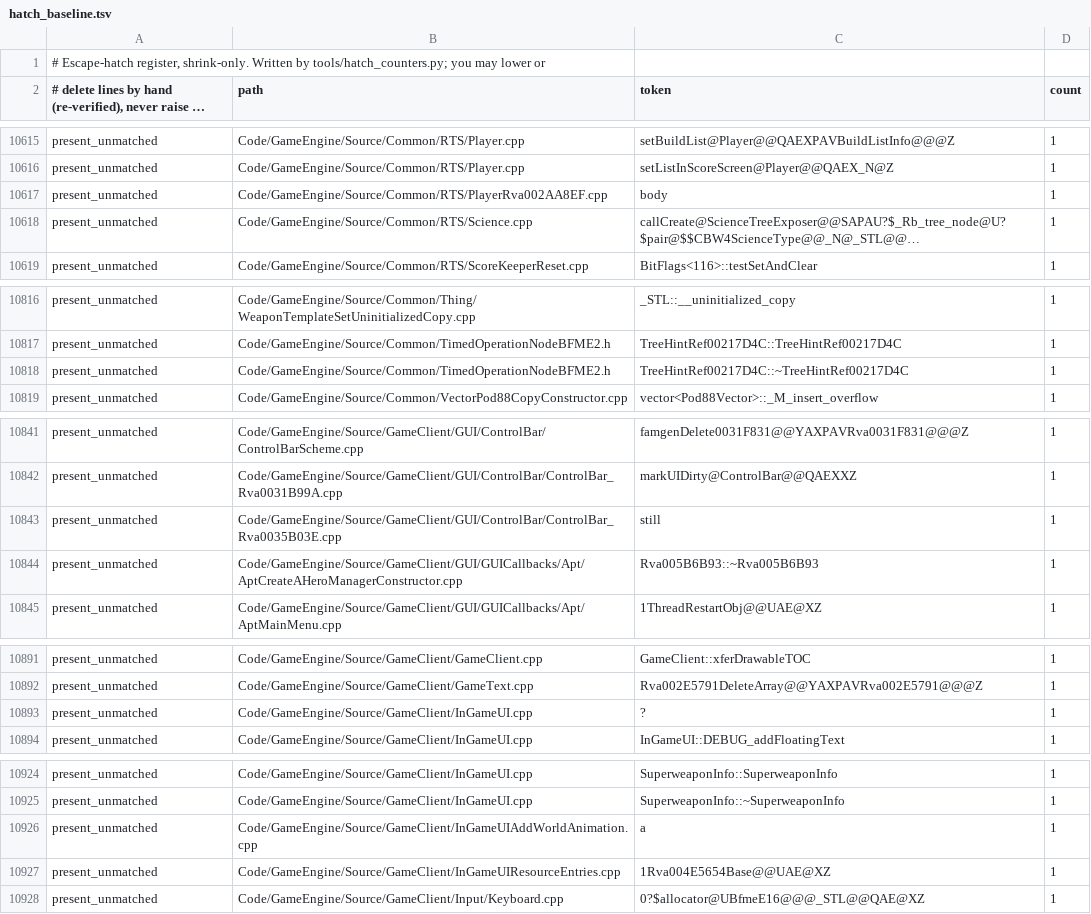
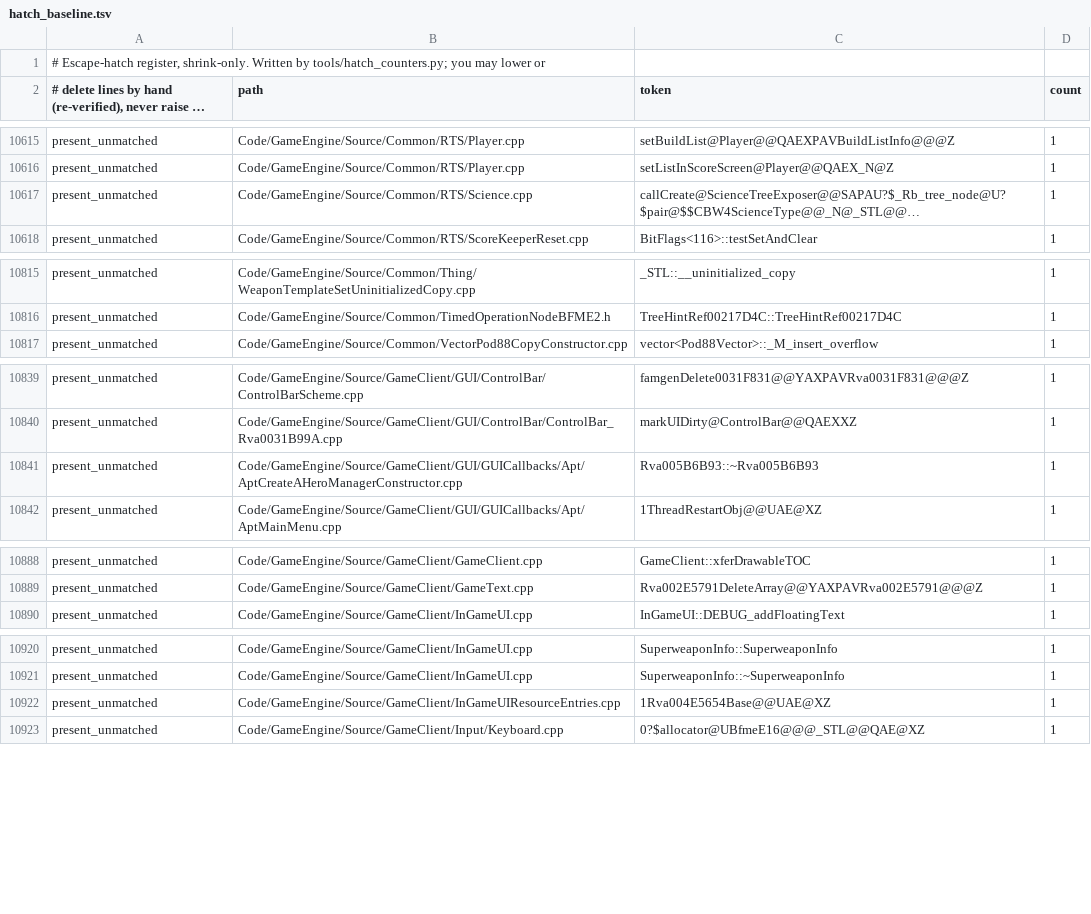
Before and after one commit to Open-BFME/Open-BFME-2, a TSV file: reverse/hatch_baseline.tsv, drawn as a sheet; only a part is shown, gaps mark what is left out; long unchanged cells end in …; the diff names each change by its address in the sheet, - before the commit and + after, or states it on an @@ line.

Commit message:
Retire 5 present-unmatched markers in header and prose
- Remove 1 non-emitted __forceinline present-unmatched marker in TimedOperationNodeBFME2.h.
- Reword 4 prose present-unmatched references in PlayerRva002AA8EF.cpp, InGameUI.cpp, InGameUIAddWorldAnimation.cpp, and ControlBar_Rva0035B03E.cpp.

Verifier-Change: retire 5 present_unmatched markers (1594 -> 1589)

```diff
--- a/reverse/hatch_baseline.tsv
+++ b/reverse/hatch_baseline.tsv
-row 10617: present_unmatched | Code/GameEngine/Source/Common/RTS/PlayerRva002AA8EF.cpp | body | 1
-row 10818: present_unmatched | Code/GameEngine/Source/Common/TimedOperationNodeBFME2.h | TreeHintRef00217D4C::~TreeHintRef00217D4C | 1
-row 10843: present_unmatched | Code/GameEngine/Source/GameClient/GUI/ControlBar/ControlBar_Rva0035B03E.cpp | still | 1
-row 10893: present_unmatched | Code/GameEngine/Source/GameClient/InGameUI.cpp | ? | 1
-row 10926: present_unmatched | Code/GameEngine/Source/GameClient/InGameUIAddWorldAnimation.cpp | a | 1
```
Also changed, not shown: 5 other files.
